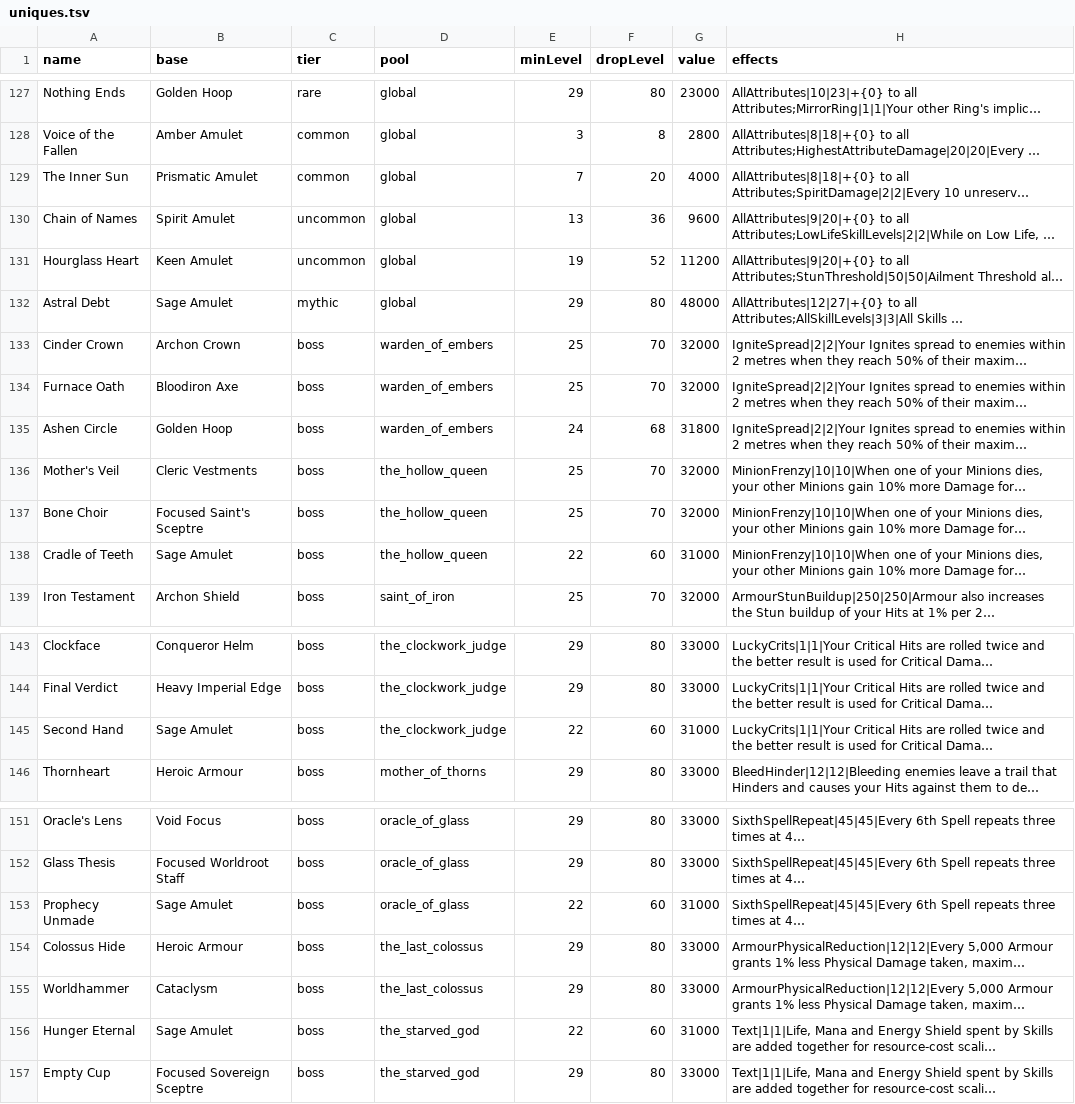
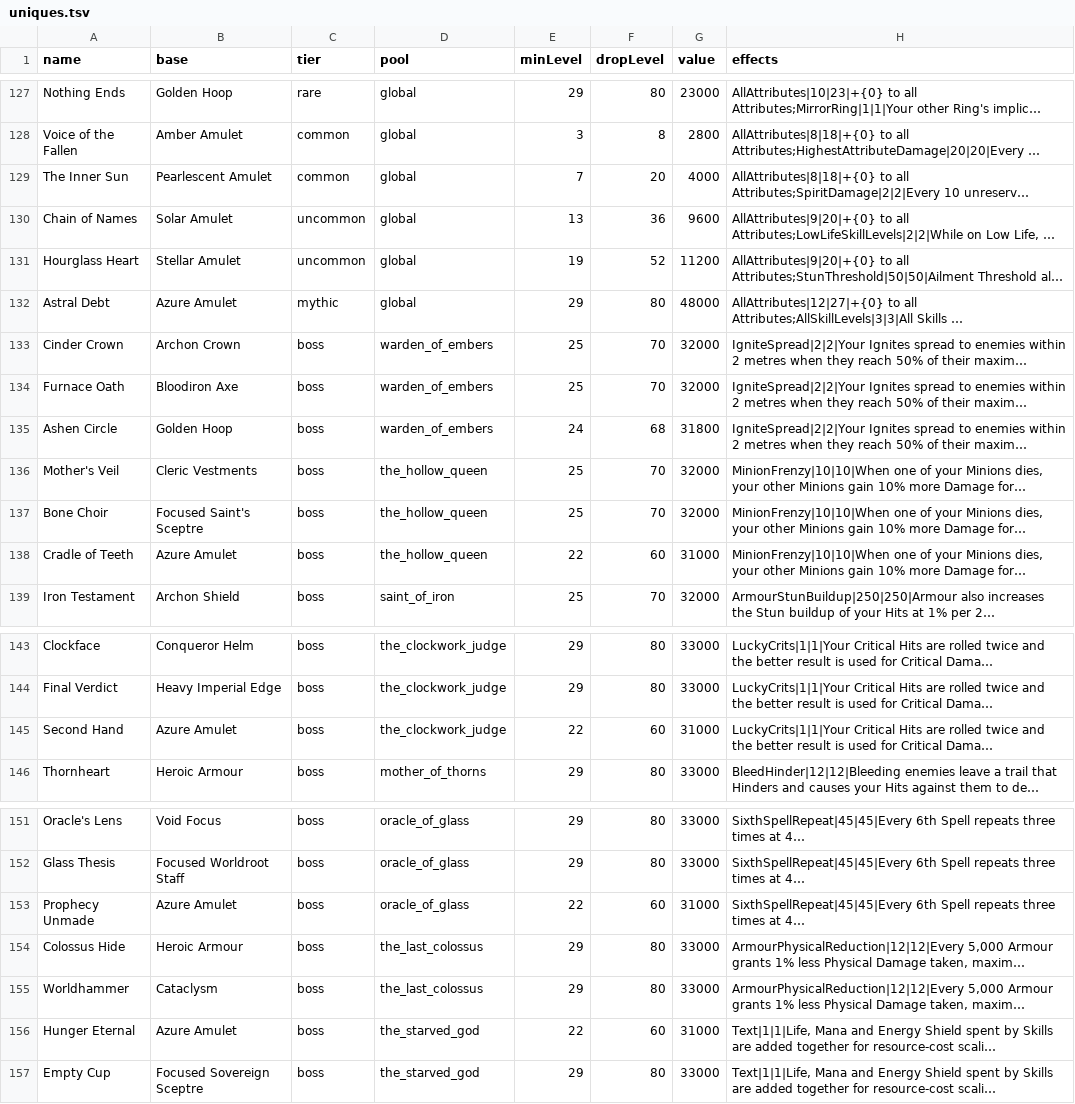
Before and after one commit to Crusher87/DevilutionX, a TSV file: mods/poe2/txtdata/poe2/uniques.tsv, drawn as a sheet; only a part is shown, gaps mark what is left out; long unchanged cells end in …; the diff names each change by its address in the sheet, - before the commit and + after, or states it on an @@ line.

```diff
--- a/mods/poe2/txtdata/poe2/uniques.tsv
+++ b/mods/poe2/txtdata/poe2/uniques.tsv
-B129 (base): Prismatic Amulet
+B129 (base): Pearlescent Amulet
-B130 (base): Spirit Amulet
+B130 (base): Solar Amulet
-B131 (base): Keen Amulet
+B131 (base): Stellar Amulet
-B132 (base): Sage Amulet
+B132 (base): Azure Amulet
-B138 (base): Sage Amulet
+B138 (base): Azure Amulet
-B145 (base): Sage Amulet
+B145 (base): Azure Amulet
-B153 (base): Sage Amulet
+B153 (base): Azure Amulet
-B156 (base): Sage Amulet
+B156 (base): Azure Amulet
```
Also changed, not shown: mods/poe2/txtdata/items/itemdat.tsv, mods/poe2/txtdata/poe2/base_meta.tsv, 7 other files.
